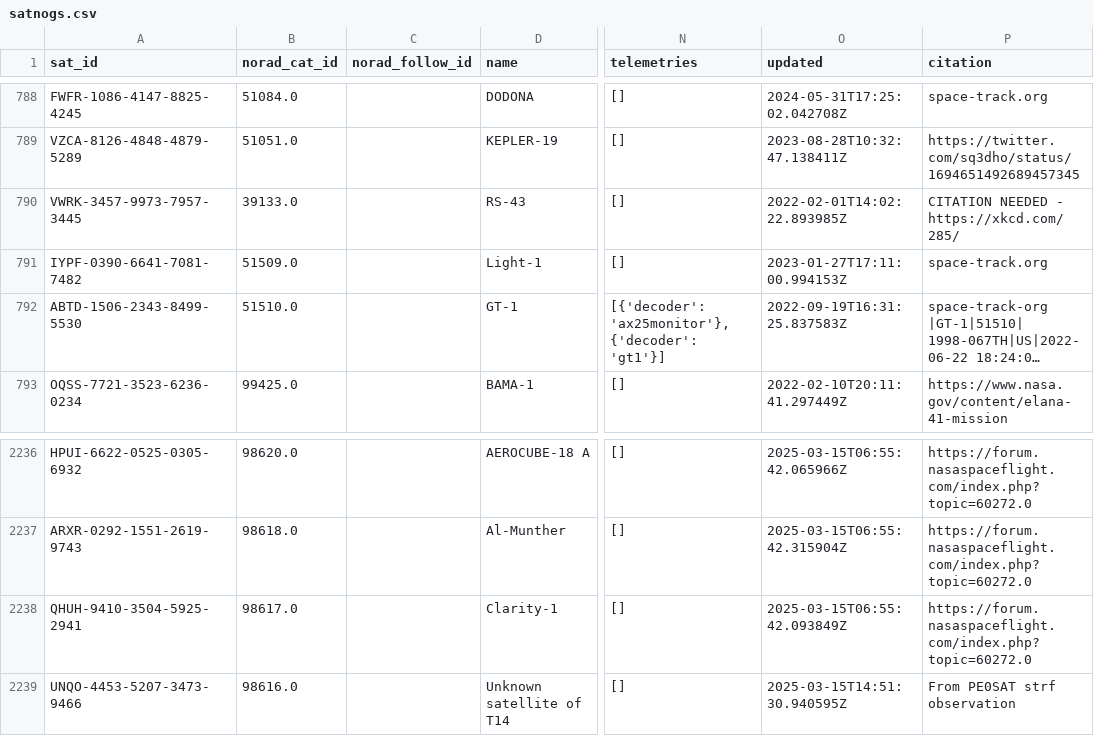
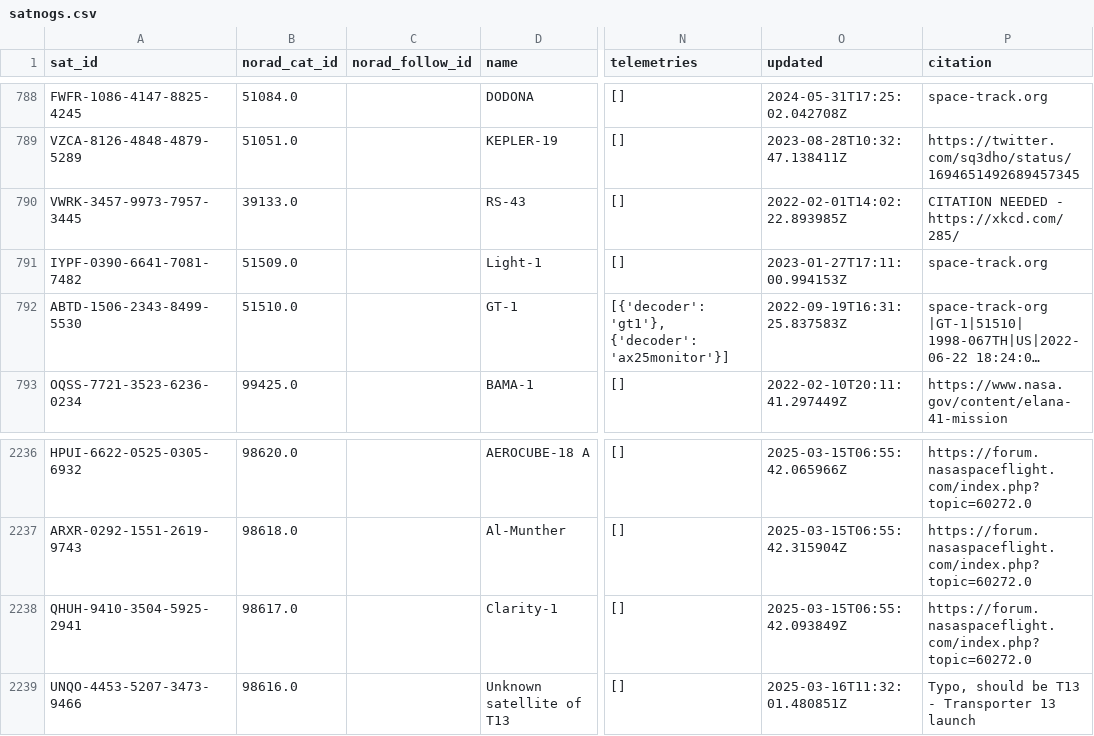
Before and after one commit to hyundotio/amateur-satellite-database, a CSV file: data/satnogs.csv, drawn as a sheet; only a part is shown, gaps mark what is left out; long unchanged cells end in …; the diff names each change by its address in the sheet, - before the commit and + after, or states it on an @@ line.

```diff
--- a/data/satnogs.csv
+++ b/data/satnogs.csv
-N792 (telemetries): [{'decoder': 'ax25monitor'}, {'decoder': 'gt1'}]
+N792 (telemetries): [{'decoder': 'gt1'}, {'decoder': 'ax25monitor'}]
-D2239 (name): Unknown satellite of T14
+D2239 (name): Unknown satellite of T13
-O2239 (updated): 2025-03-15T14:51:30.940595Z
+O2239 (updated): 2025-03-16T11:32:01.480851Z
-P2239 (citation): From PE0SAT strf observation
+P2239 (citation): Typo, should be T13 - Transporter 13 launch
```
Also changed, not shown: data/amsat-active-frequencies.csv, data/amsat-all-frequencies.csv, 3 other files.
